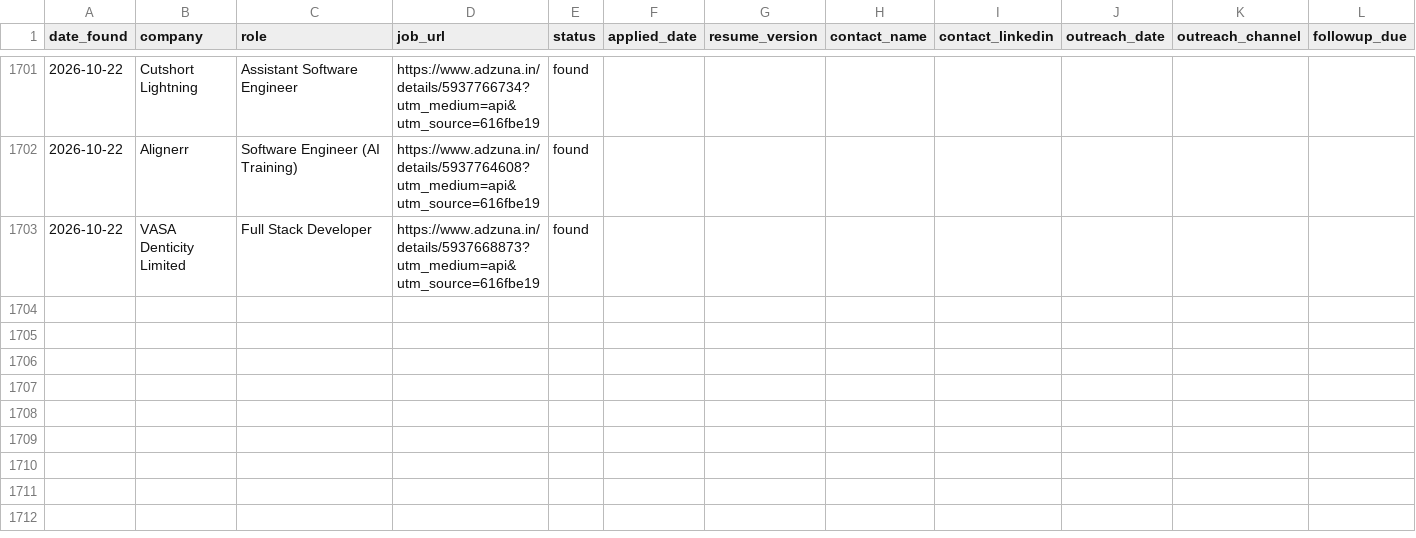
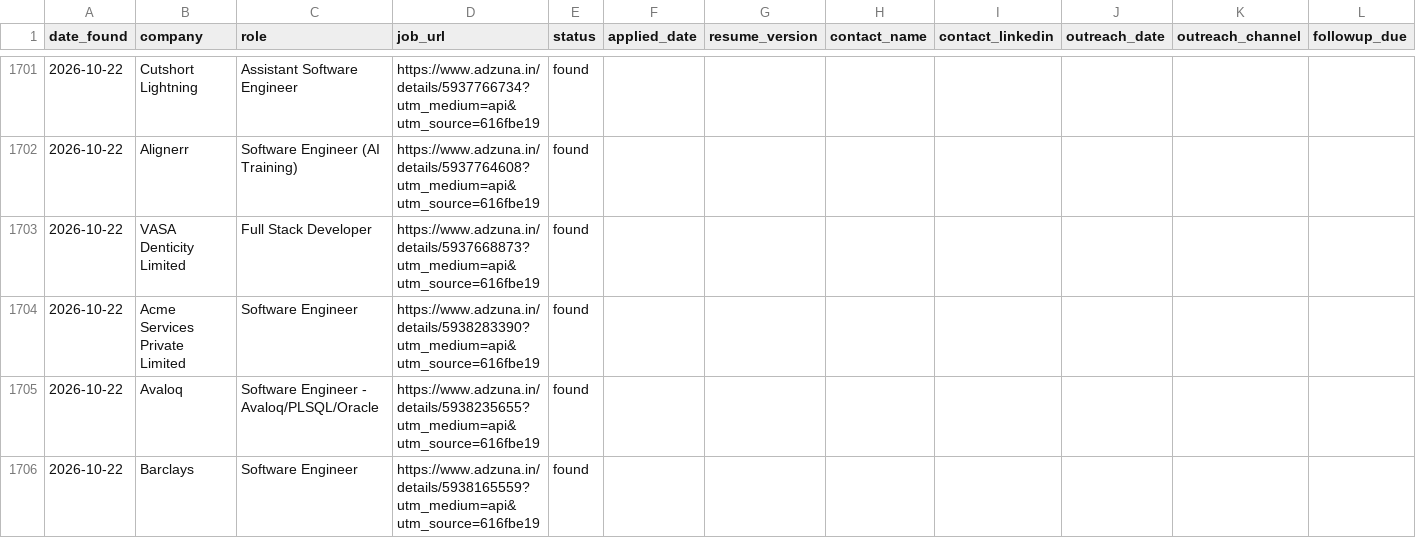
Before and after one commit to gopalverma416/jobhunt-autopilot, a CSV file: tracker.csv, drawn as a sheet; only a part is shown, gaps mark what is left out; rows hold the shown columns only; the diff names each change by its address in the sheet, - before the commit and + after, or states it on an @@ line.

```diff
--- a/tracker.csv
+++ b/tracker.csv
+row 1704: 2026-10-22 | Acme Services Private Limited | Software Engineer | https://www.adzuna.in/details/5938283390?utm_medium=api&utm_source=616fbe19 | found
+row 1705: 2026-10-22 | Avaloq | Software Engineer - Avaloq/PLSQL/Oracle | https://www.adzuna.in/details/5938235655?utm_medium=api&utm_source=616fbe19 | found
+row 1706: 2026-10-22 | Barclays | Software Engineer | https://www.adzuna.in/details/5938165559?utm_medium=api&utm_source=616fbe19 | found
```
Also changed, not shown: rejected_log.csv, 2 other files.
